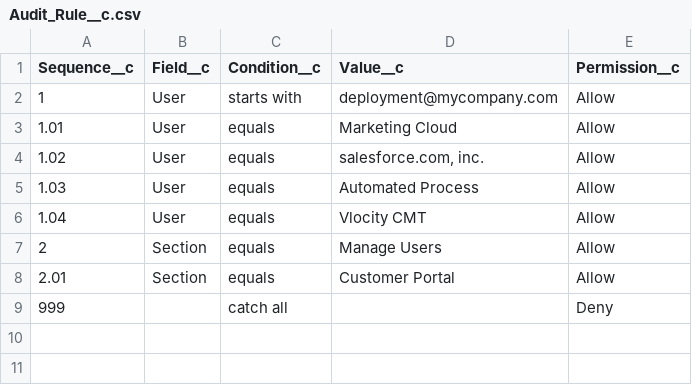
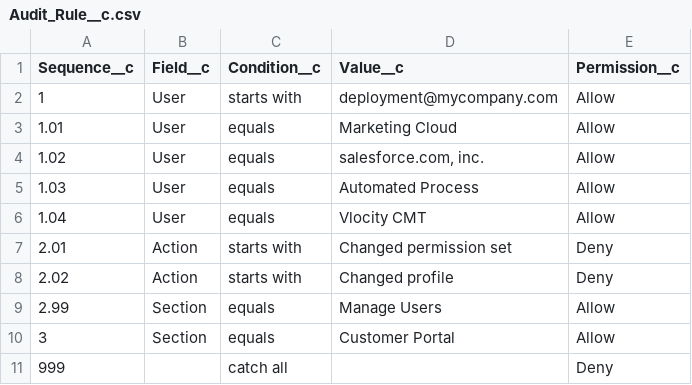
Before and after one commit to vorno-crole/sf-org-auditor, a CSV file: data/auditRules/Audit_Rule__c.csv, drawn as a sheet.

```diff
--- a/data/auditRules/Audit_Rule__c.csv
+++ b/data/auditRules/Audit_Rule__c.csv
@@ -6,4 +6,6 @@ Sequence__c,Field__c,Condition__c,Value__c,Permission__c
 1.04,User,equals,Vlocity CMT,Allow
-2,Section,equals,Manage Users,Allow
-2.01,Section,equals,Customer Portal,Allow
+2.01,Action,starts with,Changed permission set,Deny
+2.02,Action,starts with,Changed profile,Deny
+2.99,Section,equals,Manage Users,Allow
+3,Section,equals,Customer Portal,Allow
 999,,catch all,,Deny
```
Also changed, not shown: 10 other files.
